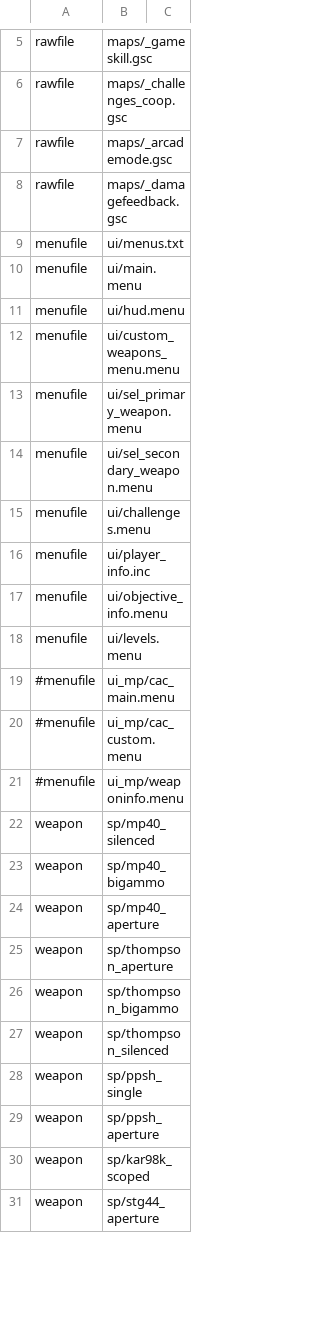
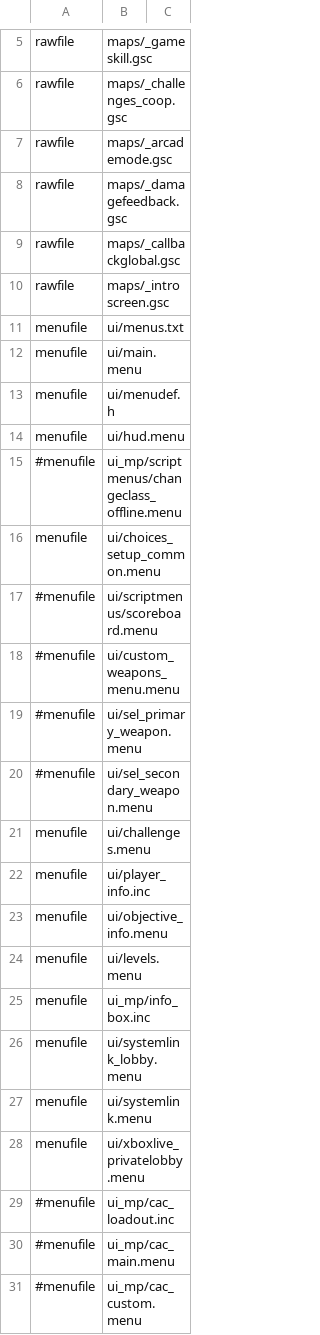
Before and after one commit to Martos/CampaignEnhanced-COD5, a CSV file: CampaignEnhanced/mod.csv, drawn as a sheet; only a part is shown, gaps mark what is left out; the shorter side is filled out with more unchanged rows; the diff covers the shown part only.

```diff
--- a/CampaignEnhanced/mod.csv
+++ b/CampaignEnhanced/mod.csv
@@ -8,8 +8,14 @@ rawfile,maps/_arcademode.gsc
 rawfile,maps/_damagefeedback.gsc
+rawfile,maps/_callbackglobal.gsc
+rawfile,maps/_introscreen.gsc
 menufile,ui/menus.txt
 menufile,ui/main.menu
+menufile,ui/menudef.h
 menufile,ui/hud.menu
-menufile,ui/custom_weapons_menu.menu
-menufile,ui/sel_primary_weapon.menu
-menufile,ui/sel_secondary_weapon.menu
+#menufile,ui_mp/scriptmenus/changeclass_offline.menu
+menufile,ui/choices_setup_common.menu
+#menufile,ui/scriptmenus/scoreboard.menu
+#menufile,ui/custom_weapons_menu.menu
+#menufile,ui/sel_primary_weapon.menu
+#menufile,ui/sel_secondary_weapon.menu
 menufile,ui/challenges.menu
@@ -18,2 +24,7 @@ menufile,ui/objective_info.menu
 menufile,ui/levels.menu
+menufile,ui_mp/info_box.inc
+menufile,ui/systemlink_lobby.menu
+menufile,ui/systemlink.menu
+menufile,ui/xboxlive_privatelobby.menu
+#menufile,ui_mp/cac_loadout.inc
 #menufile,ui_mp/cac_main.menu
```
Also changed, not shown: 3 added rows, 1 removed row and 2 edited cells elsewhere in this file, 4 other files.
